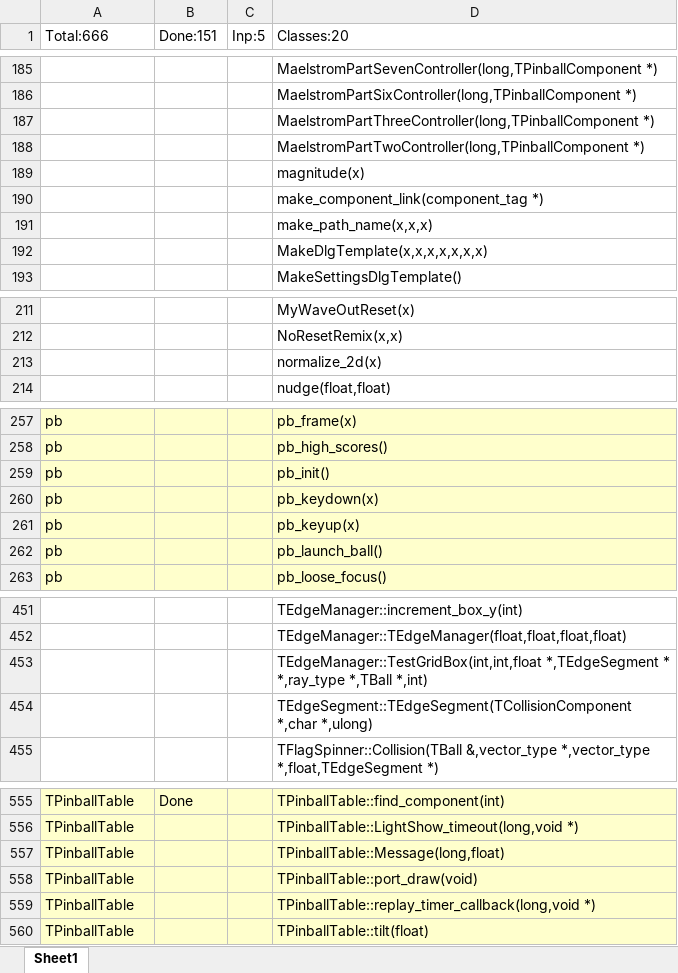
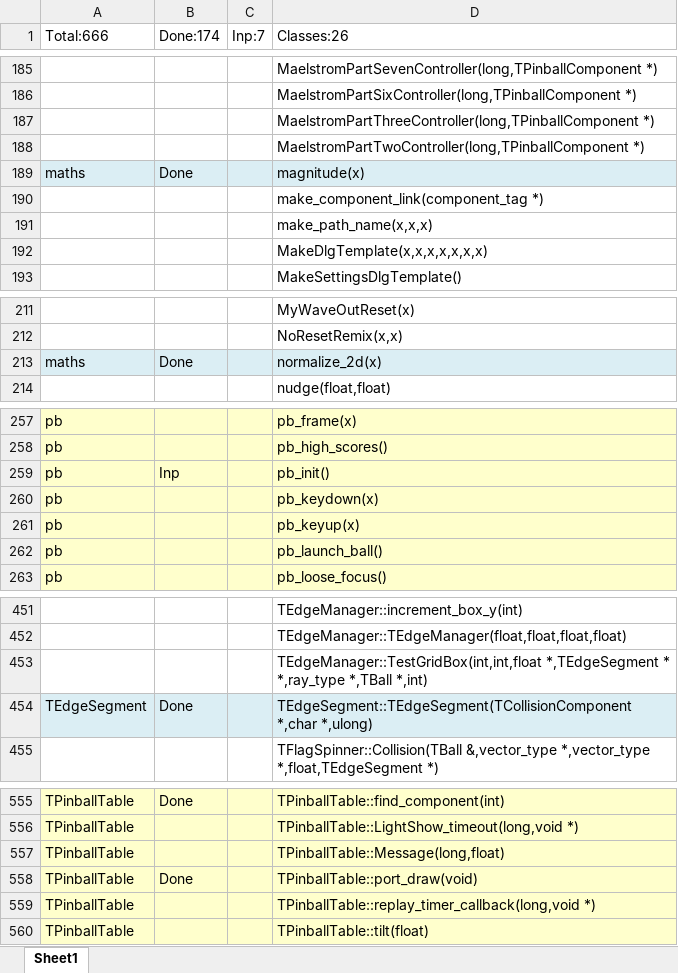
Before and after one commit to k4zmu2a/SpaceCadetPinball, an Excel workbook: Doc/FuncStats.xlsx, sheet Sheet1, drawn as a sheet; only a part is shown, gaps mark what is left out; values as stored, in another font and other column widths than the file's, no borders; conditional formats not drawn; removed rows and columns are numbered as before the commit, all else as after; the diff covers the shown part only; the diff names each change by its address in the sheet, - before the commit and + after, or states it on an @@ line.

Commit message:
Proj v1, ready. port_draw in multiple T classes. pb v1. proj v1, ready. WinMain v3.

```diff
--- a/Doc/FuncStats.xlsx (sheet Sheet1)
+++ b/Doc/FuncStats.xlsx (sheet Sheet1)
-B1: Done:151
+B1: Done:174
-C1: Inp:5
+C1: Inp:7
-D1: Classes:20
+D1: Classes:26
-row 189:  |  |  | magnitude(x)
+row 189: maths | Done |  | magnitude(x)
-row 213:  |  |  | normalize_2d(x)
+row 213: maths | Done |  | normalize_2d(x)
-B259 (Done:174): (empty)
+B259 (Done:174): Inp
-row 454:  |  |  | TEdgeSegment::TEdgeSegment(TCollisionComponent *,char *,ulong)
+row 454: TEdgeSegment | Done |  | TEdgeSegment::TEdgeSegment(TCollisionComponent *,char *,ulong)
-B558 (Done:174): (empty)
+B558 (Done:174): Done
```
Also changed, not shown: 27 added rows, 27 removed rows, 3 edited cells and cell formats elsewhere in this sheet, 33 other files.
